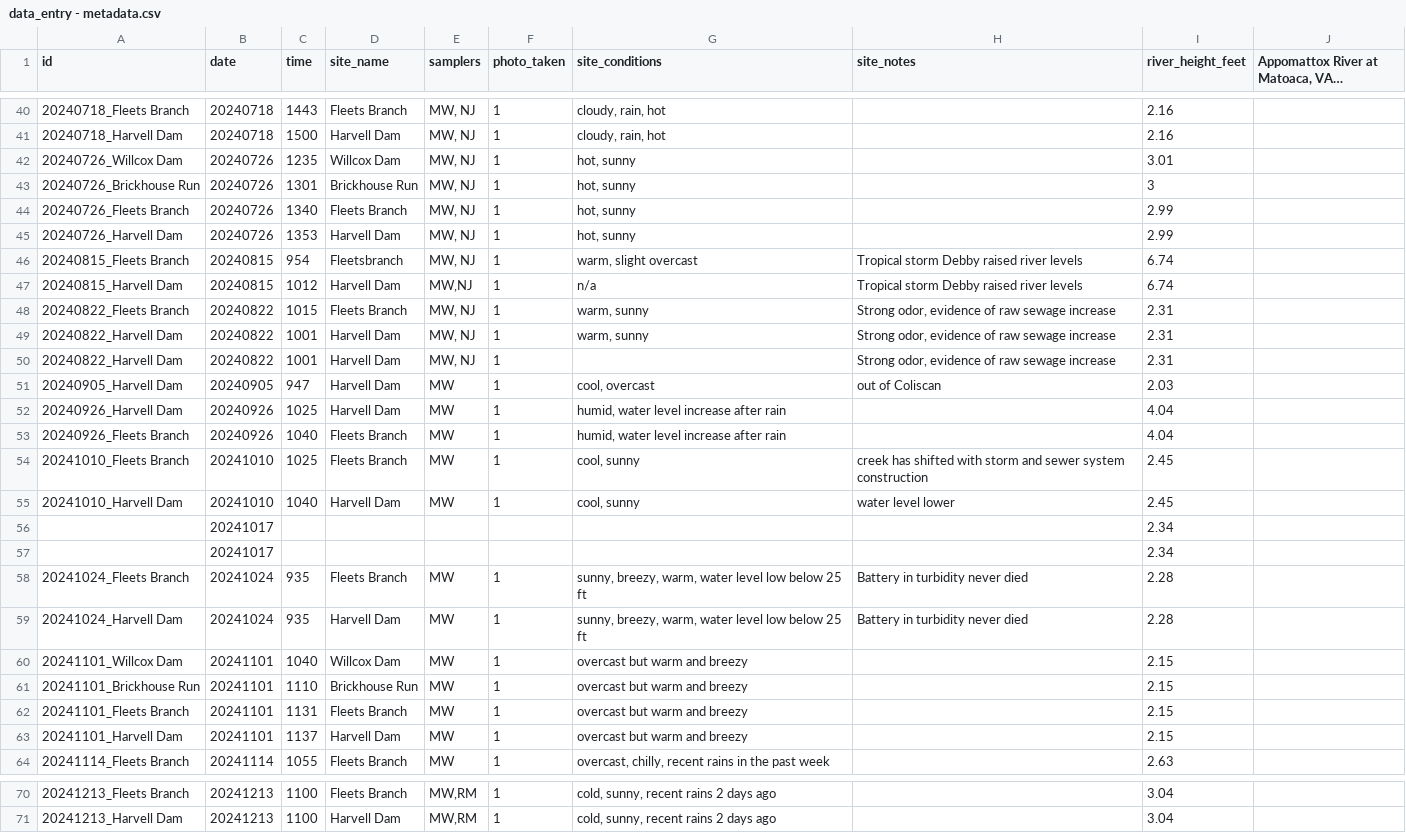
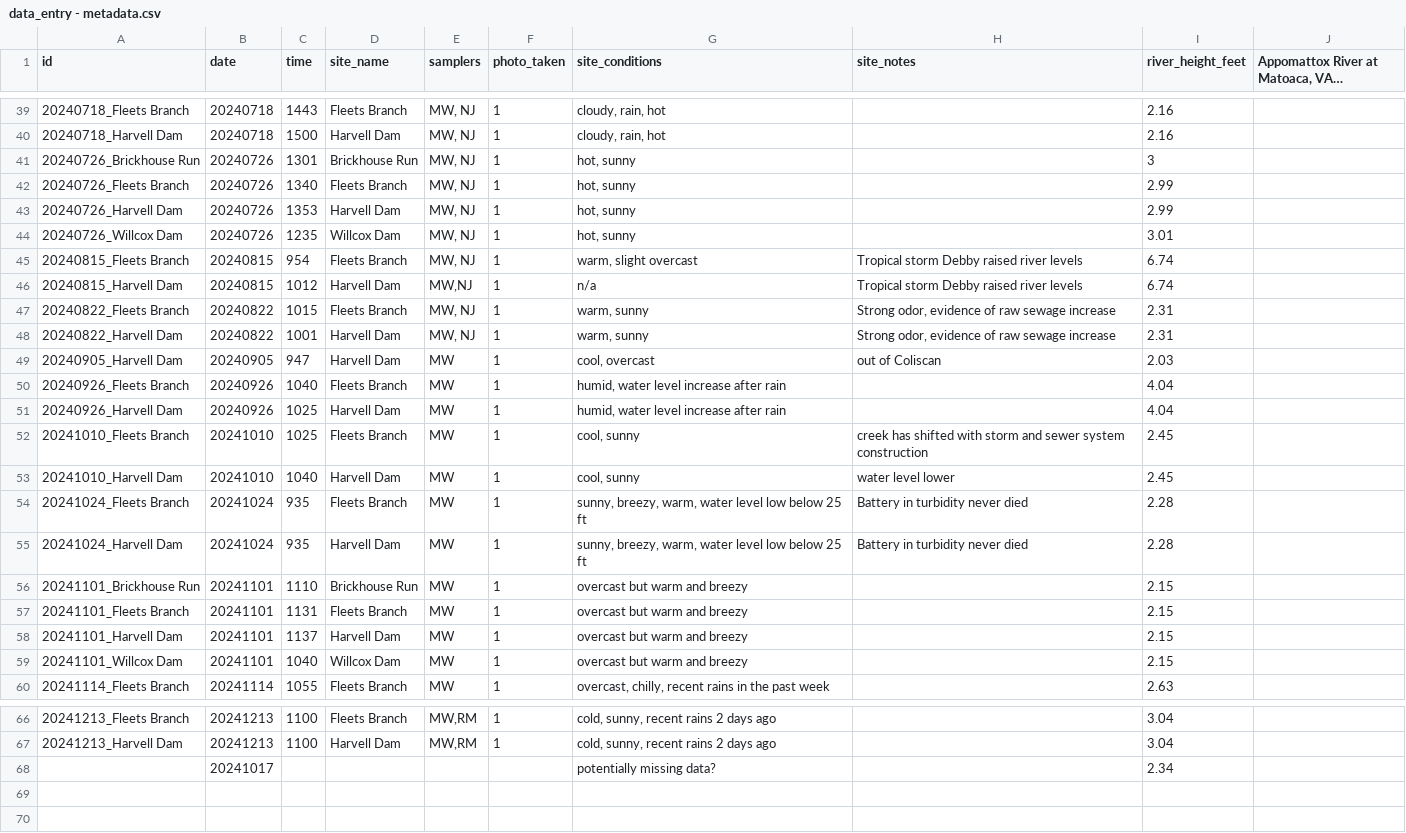
Before and after one commit to mawhal/deq-2024, a CSV file: data/data_entry - metadata.csv, drawn as a sheet; only a part is shown, gaps mark what is left out; long unchanged cells end in …; removed rows and columns are numbered as before the commit, all else as after; the diff covers the shown part only; the diff names each change by its address in the sheet, - before the commit and + after, or states it on an @@ line.

```diff
--- a/data/data_entry - metadata.csv
+++ b/data/data_entry - metadata.csv
@@ row 42 moved to row 44: 20240726_Willcox Dam @@
-D45 (site_name): Fleetsbranch
+D45 (site_name): Fleets Branch
-row 50: 20240822_Harvell Dam | 20240822 | 1001 | Harvell Dam | MW, NJ | 1 |  | Strong odor, evidence of raw sewage increase | 2.31
@@ row 53 moved to row 50: 20240926_Fleets Branch @@
-row 56:  | 20241017 |  |  |  |  |  |  | 2.34
-row 57:  | 20241017 |  |  |  |  |  |  | 2.34
@@ row 60 moved to row 59: 20241101_Willcox Dam @@
+row 68:  | 20241017 |  |  |  |  | potentially missing data? |  | 2.34
```
Also changed, not shown: 1 removed row, 5 moved rows and 4 edited cells elsewhere in this file, data/data_entry - data.csv, data/data_qaqc.csv, 3 other files.
